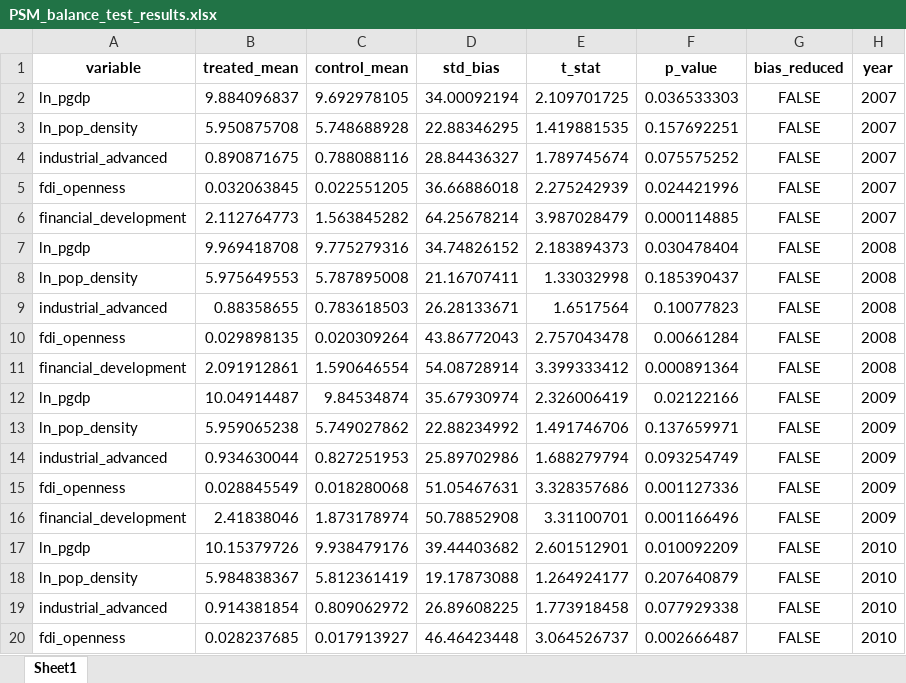
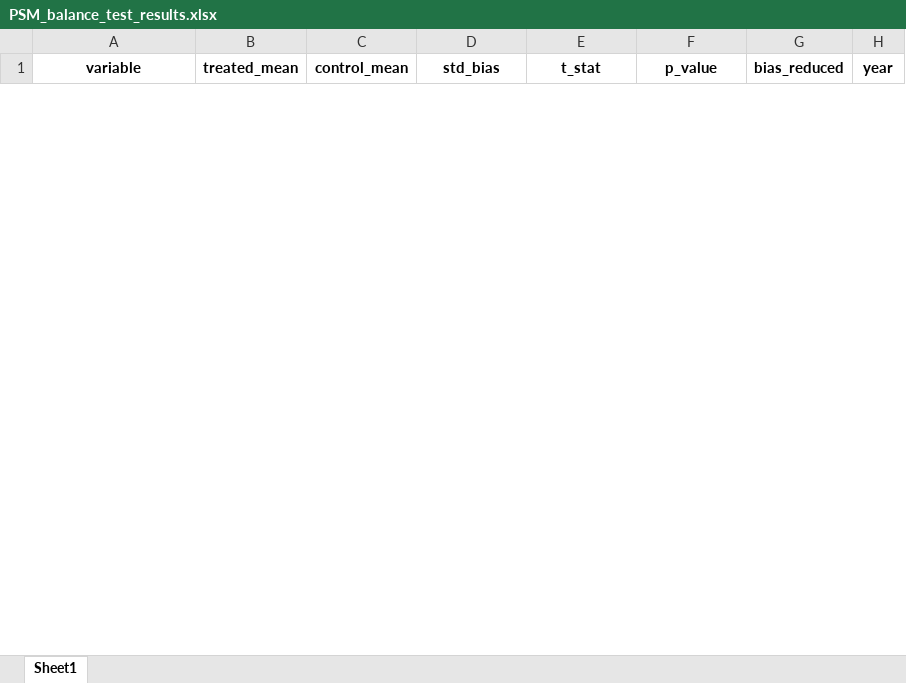
Before and after one commit to biechouwo-coder/new_did, an Excel workbook: PSM_balance_test_results.xlsx, sheet Sheet1, drawn as a sheet; only a part is shown; values as stored, in another font and other column widths than the file's, no borders; removed rows and columns are numbered as before the commit, all else as after; the diff covers the shown part only; the diff names each change by its address in the sheet, - before the commit and + after, or states it on an @@ line.

```diff
--- a/PSM_balance_test_results.xlsx (sheet Sheet1)
+++ b/PSM_balance_test_results.xlsx (sheet Sheet1)
-row 2: ln_pgdp | 9.884096837 | 9.692978105 | 34.00092194 | 2.109701725 | 0.036533303 | FALSE | 2007
-row 3: ln_pop_density | 5.950875708 | 5.748688928 | 22.88346295 | 1.419881535 | 0.157692251 | FALSE | 2007
-row 4: industrial_advanced | 0.890871675 | 0.788088116 | 28.84436327 | 1.789745674 | 0.075575252 | FALSE | 2007
-row 5: fdi_openness | 0.032063845 | 0.022551205 | 36.66886018 | 2.275242939 | 0.024421996 | FALSE | 2007
-row 6: financial_development | 2.112764773 | 1.563845282 | 64.25678214 | 3.987028479 | 0.000114885 | FALSE | 2007
-row 7: ln_pgdp | 9.969418708 | 9.775279316 | 34.74826152 | 2.183894373 | 0.030478404 | FALSE | 2008
-row 8: ln_pop_density | 5.975649553 | 5.787895008 | 21.16707411 | 1.33032998 | 0.185390437 | FALSE | 2008
-row 9: industrial_advanced | 0.88358655 | 0.783618503 | 26.28133671 | 1.6517564 | 0.10077823 | FALSE | 2008
-row 10: fdi_openness | 0.029898135 | 0.020309264 | 43.86772043 | 2.757043478 | 0.00661284 | FALSE | 2008
-row 11: financial_development | 2.091912861 | 1.590646554 | 54.08728914 | 3.399333412 | 0.000891364 | FALSE | 2008
-row 12: ln_pgdp | 10.04914487 | 9.84534874 | 35.67930974 | 2.326006419 | 0.02122166 | FALSE | 2009
-row 13: ln_pop_density | 5.959065238 | 5.749027862 | 22.88234992 | 1.491746706 | 0.137659971 | FALSE | 2009
-row 14: industrial_advanced | 0.934630044 | 0.827251953 | 25.89702986 | 1.688279794 | 0.093254749 | FALSE | 2009
-row 15: fdi_openness | 0.028845549 | 0.018280068 | 51.05467631 | 3.328357686 | 0.001127336 | FALSE | 2009
-row 16: financial_development | 2.41838046 | 1.873178974 | 50.78852908 | 3.31100701 | 0.001166496 | FALSE | 2009
-row 17: ln_pgdp | 10.15379726 | 9.938479176 | 39.44403682 | 2.601512901 | 0.010092209 | FALSE | 2010
-row 18: ln_pop_density | 5.984838367 | 5.812361419 | 19.17873088 | 1.264924177 | 0.207640879 | FALSE | 2010
-row 19: industrial_advanced | 0.914381854 | 0.809062972 | 26.89608225 | 1.773918458 | 0.077929338 | FALSE | 2010
-row 20: fdi_openness | 0.028237685 | 0.017913927 | 46.46423448 | 3.064526737 | 0.002666487 | FALSE | 2010
```
Also changed, not shown: 65 added rows and 46 removed rows elsewhere in this sheet, CEADs_PSM_matched_data.xlsx, 3 other files.
